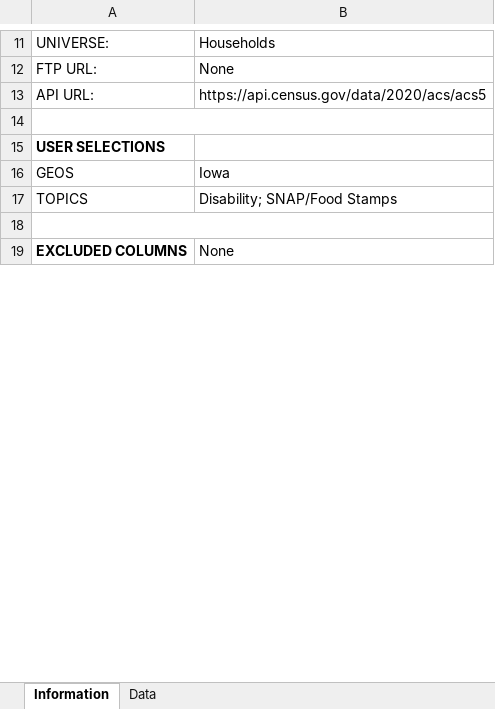
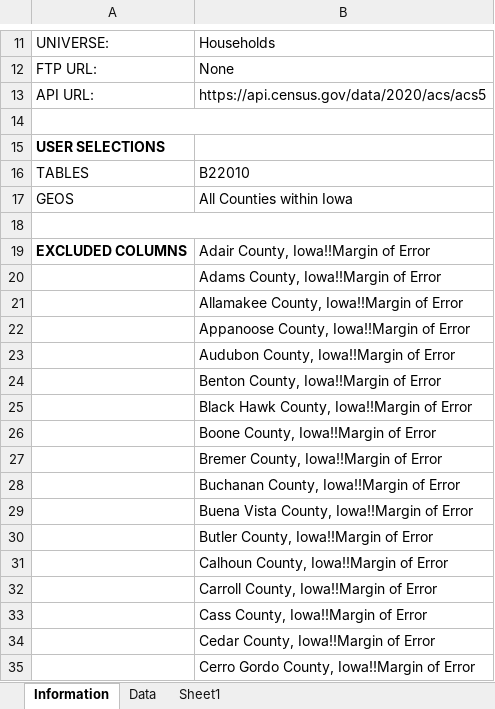
Before and after one commit to DSPG-2022/DHR-Disabilities, an Excel workbook: Data Exploration/Datasets/B22010 RECEIPT OF FOOD STAMPS SNAP IN THE PAST 12 MONTHS BY DISABILITY STATUS FOR HOUSEHOLDS.xlsx, sheet Information, drawn as a sheet; only a part is shown, gaps mark what is left out; values as stored, in another font and other column widths than the file's, no borders; charts and pictures not drawn; removed rows and columns are numbered as before the commit, all else as after; the diff covers the shown part only; the diff names each change by its address in the sheet, - before the commit and + after, or states it on an @@ line.

```diff
--- a/Data Exploration/Datasets/B22010 RECEIPT OF FOOD STAMPS SNAP IN THE PAST 12 MONTHS BY DISABILITY STATUS FOR HOUSEHOLDS.xlsx (sheet Information)
+++ b/Data Exploration/Datasets/B22010 RECEIPT OF FOOD STAMPS SNAP IN THE PAST 12 MONTHS BY DISABILITY STATUS FOR HOUSEHOLDS.xlsx (sheet Information)
+sheet tab: Sheet1
+row 16: TABLES | B22010
-B17: Iowa
+B17: All Counties within Iowa
-row 17: TOPICS | Disability; SNAP/Food Stamps
-B19: None
+B19: Adair County, Iowa!!Margin of Error
+row 20:  | Adams County, Iowa!!Margin of Error
+row 21:  | Allamakee County, Iowa!!Margin of Error
+row 22:  | Appanoose County, Iowa!!Margin of Error
+row 23:  | Audubon County, Iowa!!Margin of Error
+row 24:  | Benton County, Iowa!!Margin of Error
+row 25:  | Black Hawk County, Iowa!!Margin of Error
+row 26:  | Boone County, Iowa!!Margin of Error
+row 27:  | Bremer County, Iowa!!Margin of Error
+row 28:  | Buchanan County, Iowa!!Margin of Error
+row 29:  | Buena Vista County, Iowa!!Margin of Error
+row 30:  | Butler County, Iowa!!Margin of Error
+row 31:  | Calhoun County, Iowa!!Margin of Error
+row 32:  | Carroll County, Iowa!!Margin of Error
+row 33:  | Cass County, Iowa!!Margin of Error
+row 34:  | Cedar County, Iowa!!Margin of Error
+row 35:  | Cerro Gordo County, Iowa!!Margin of Error
```
Also changed, not shown: 82 added rows and 1 edited cell elsewhere in this sheet, sheet Data, Data Exploration/Datasets/B18135 AGE BY DISABILITY STATUS BY HEALTH INSURANCE COVERAGE STATUS.xlsx, 3 other files.
